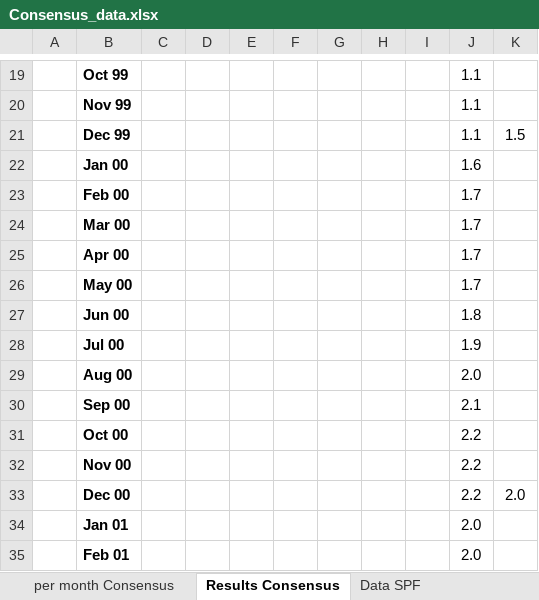
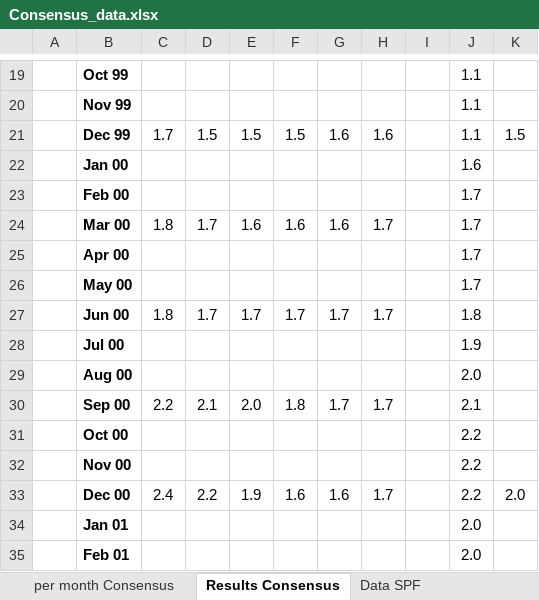
Before and after one commit to MariaPedroso/Nicolay, an Excel workbook: Consensus_data.xlsx, sheet Results Consensus, drawn as a sheet; only a part is shown, gaps mark what is left out; values as stored, in another font and other column widths than the file's, no borders; the diff covers the shown part only; the diff names each change by its address in the sheet, - before the commit and + after, or states it on an @@ line.

Commit message:
update consensus plus barometer data

```diff
--- a/Consensus_data.xlsx (sheet Results Consensus)
+++ b/Consensus_data.xlsx (sheet Results Consensus)
-C21: (empty)
+C21: 1.7
-D21: (empty)
+D21: 1.5
-E21: (empty)
+E21: 1.5
-F21: (empty)
+F21: 1.5
-G21: (empty)
+G21: 1.6
-H21: (empty)
+H21: 1.6
-C24: (empty)
+C24: 1.8
-D24: (empty)
+D24: 1.7
-E24: (empty)
+E24: 1.6
-F24: (empty)
+F24: 1.6
-G24: (empty)
+G24: 1.6
-H24: (empty)
+H24: 1.7
-C27: (empty)
+C27: 1.8
-D27: (empty)
+D27: 1.7
-E27: (empty)
+E27: 1.7
-F27: (empty)
+F27: 1.7
-G27: (empty)
+G27: 1.7
-H27: (empty)
+H27: 1.7
-C30: (empty)
+C30: 2.2
-D30: (empty)
+D30: 2.1
-E30: (empty)
+E30: 2.0
-F30: (empty)
+F30: 1.8
-G30: (empty)
+G30: 1.7
-H30: (empty)
+H30: 1.7
-C33: (empty)
+C33: 2.4
-D33: (empty)
+D33: 2.2
-E33: (empty)
+E33: 1.9
-F33: (empty)
+F33: 1.6
-G33: (empty)
+G33: 1.6
-H33: (empty)
+H33: 1.7
```
Also changed, not shown: 72 edited cells elsewhere in this sheet, sheet quarters Consensus, sheet per month Consensus, other sheet tabs, formulas that keep their value.
